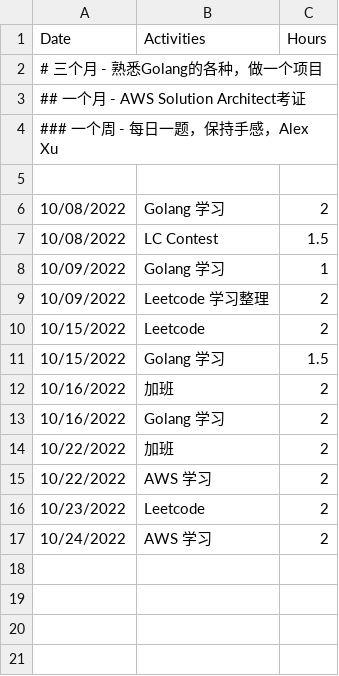
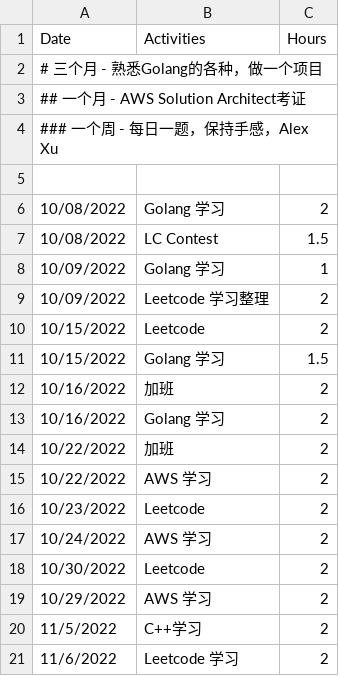
Before and after one commit to GuilinDev/studyGroup, a CSV file: Hahaguaa.csv, drawn as a sheet; the diff names each change by its address in the sheet, - before the commit and + after, or states it on an @@ line.

Commit message:
Update Hahaguaa.csv

```diff
--- a/Hahaguaa.csv
+++ b/Hahaguaa.csv
+row 18: 10/30/2022 | Leetcode | 2
+row 19: 10/29/2022 | AWS 学习 | 2
+row 20: 11/5/2022 | C++学习 | 2
+row 21: 11/6/2022 | Leetcode 学习 | 2
```
